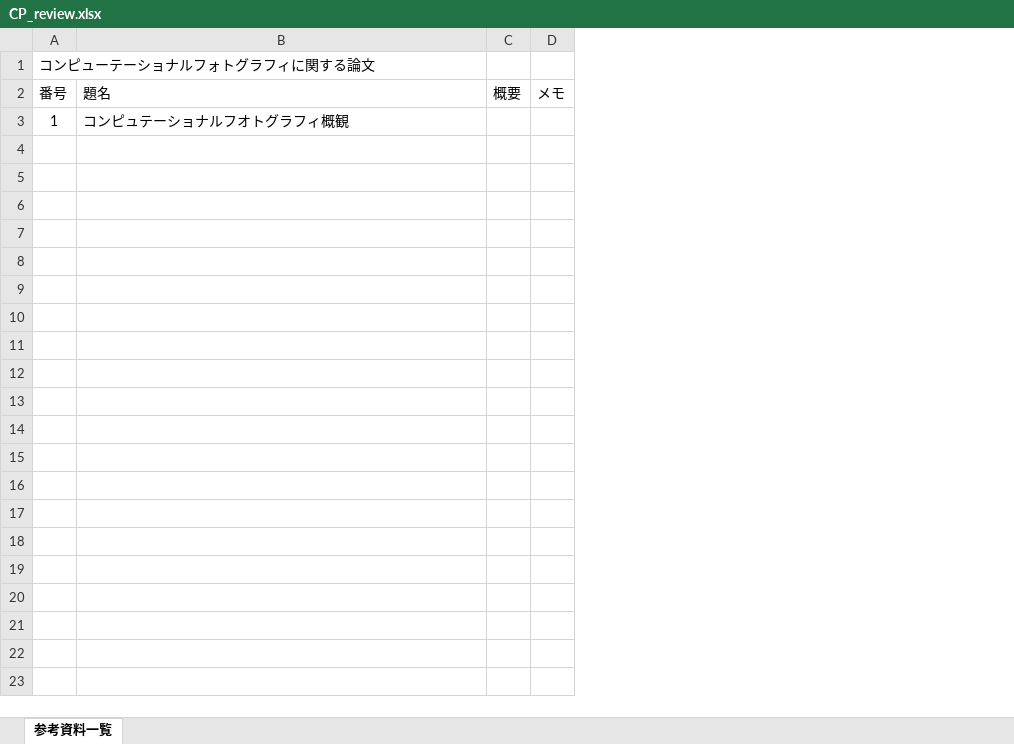
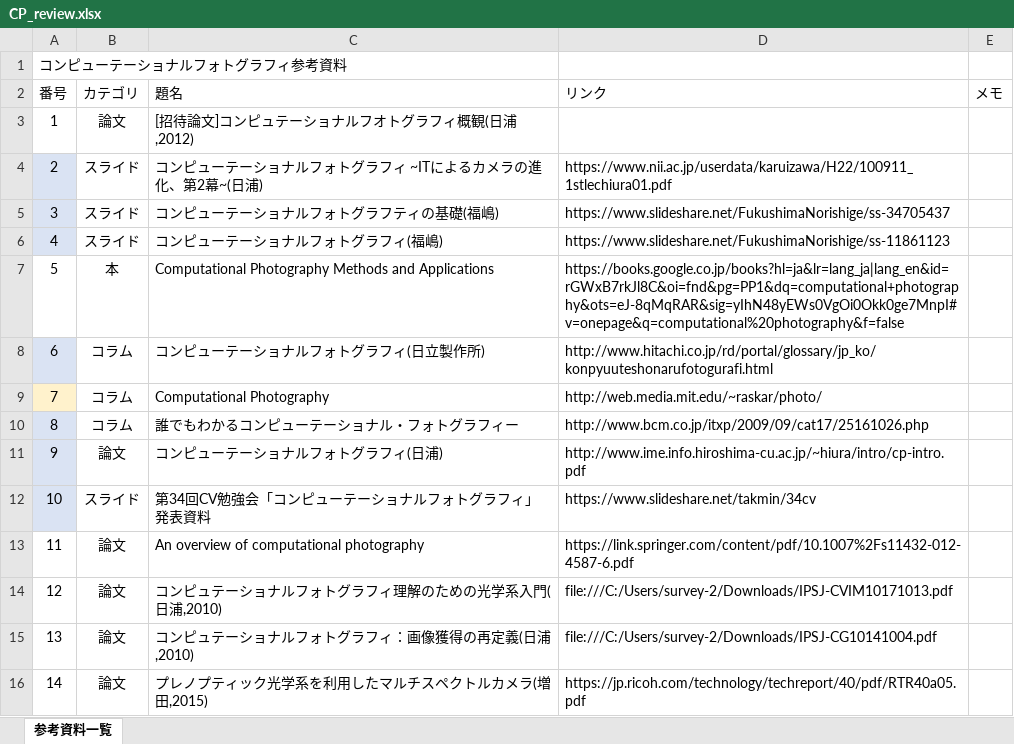
Before and after one commit to whcitizen/citizen_thesis, an Excel workbook: 02_workspace/01_study/03_Light_field_camera/CP_review.xlsx, sheet 参考資料一覧, drawn as a sheet; values as stored, in another font and other column widths than the file's, no borders; removed rows and columns are numbered as before the commit, all else as after; the diff names each change by its address in the sheet, - before the commit and + after, or states it on an @@ line.

Commit message:
180208 19:25
コンピューテーショナルフォトグラフィの参考資料を更新

```diff
--- a/02_workspace/01_study/03_Light_field_camera/CP_review.xlsx (sheet 参考資料一覧)
+++ b/02_workspace/01_study/03_Light_field_camera/CP_review.xlsx (sheet 参考資料一覧)
+column B (カテゴリ), row 3: 論文
-column C (概要), empty
+column D (リンク), empty
-A1 (番号): コンピューテーショナルフォトグラフィに関する論文
+A1 (番号): コンピューテーショナルフォトグラフィ参考資料
-C3 (題名): コンピュテーショナルフオトグラフィ概観
+C3 (題名): [招待論文]コンピュテーショナルフオトグラフィ概観(日浦,2012)
+row 4: 2 | スライド | コンピューテーショナルフォトグラフィ ~ITによるカメラの進化、第2幕~(日浦) | https://www.nii.ac.jp/userdata/karuizawa/H22/100911_1stlechiura01.pdf
+row 5: 3 | スライド | コンピューテーショナルフォトグラフティの基礎(福嶋) | https://www.slideshare.net/FukushimaNorishige/ss-34705437
+row 6: 4 | スライド | コンピューテーショナルフォトグラフィ(福嶋) | https://www.slideshare.net/FukushimaNorishige/ss-11861123
+row 7: 5 | 本 | Computational Photography Methods and Applications | https://books.google.co.jp/books?hl=ja&lr=lang_ja|lang_en&id=rGWxB7rkJl8C&oi=fnd&pg=PP1&dq=computational+photography&ots=eJ-8qMqRAR&sig=yIhN48yEWs0VgOi0Okk0ge7MnpI#v=onepage&q=computational%20photography&f=false
+row 8: 6 | コラム | コンピューテーショナルフォトグラフィ(日立製作所) | http://www.hitachi.co.jp/rd/portal/glossary/jp_ko/konpyuuteshonarufotogurafi.html
+row 9: 7 | コラム | Computational Photography | http://web.media.mit.edu/~raskar/photo/
+row 10: 8 | コラム | 誰でもわかるコンピューテーショナル・フォトグラフィー | http://www.bcm.co.jp/itxp/2009/09/cat17/25161026.php
+row 11: 9 | 論文 | コンピューテーショナルフォトグラフィ(日浦) | http://www.ime.info.hiroshima-cu.ac.jp/~hiura/intro/cp-intro.pdf
+row 12: 10 | スライド | 第34回CV勉強会「コンピューテーショナルフォトグラフィ」発表資料 | https://www.slideshare.net/takmin/34cv
+row 13: 11 | 論文 | An overview of computational photography | https://link.springer.com/content/pdf/10.1007%2Fs11432-012-4587-6.pdf
+row 14: 12 | 論文 | コンピュテーショナルフォトグラフィ理解のための光学系入門(日浦,2010) | file:///C:/Users/survey-2/Downloads/IPSJ-CVIM10171013.pdf
+row 15: 13 | 論文 | コンピュテーショナルフォトグラフィ：画像獲得の再定義(日浦,2010) | file:///C:/Users/survey-2/Downloads/IPSJ-CG10141004.pdf
+row 16: 14 | 論文 | プレノプティック光学系を利用したマルチスペクトルカメラ(増田,2015) | https://jp.ricoh.com/technology/techreport/40/pdf/RTR40a05.pdf
```
